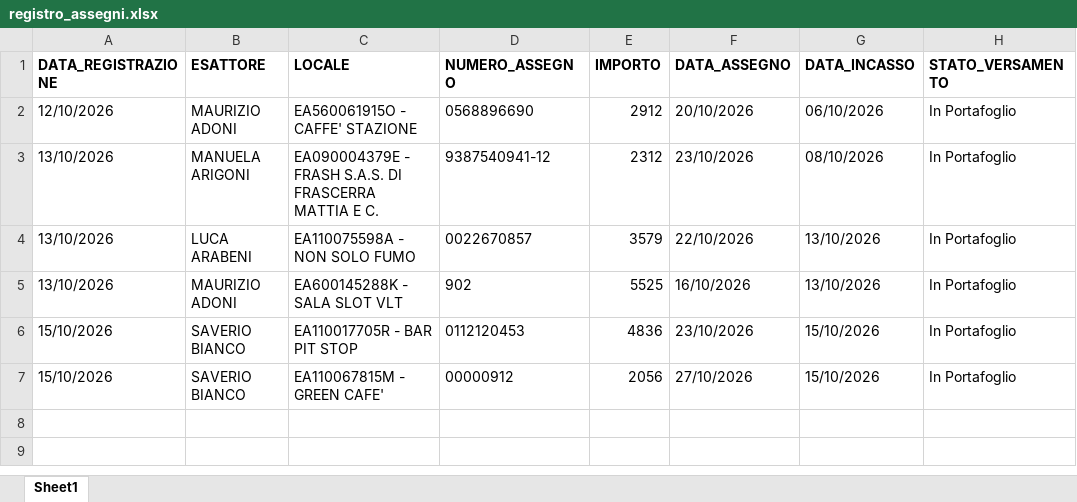
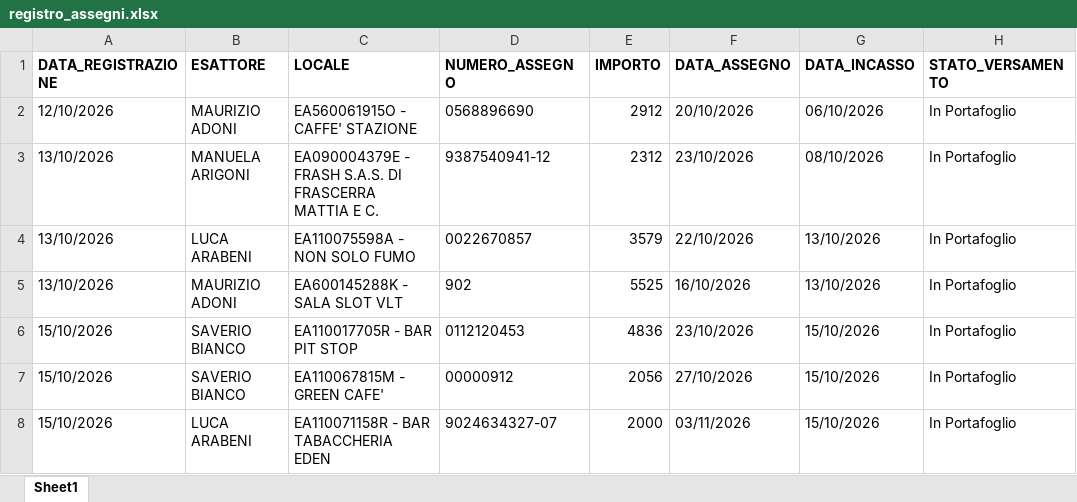
Before and after one commit to wingamingsrl/AppWG, an Excel workbook: registro_assegni.xlsx, sheet Sheet1, drawn as a sheet; values as stored, in another font and other column widths than the file's, no borders; the diff names each change by its address in the sheet, - before the commit and + after, or states it on an @@ line.

Commit message:
🏦 Inserimento Assegno 9024634327-07

```diff
--- a/registro_assegni.xlsx (sheet Sheet1)
+++ b/registro_assegni.xlsx (sheet Sheet1)
+row 8: 15/10/2026 | LUCA ARABENI | EA110071158R - BAR TABACCHERIA EDEN | 9024634327-07 | 2000 | 03/11/2026 | 15/10/2026 | In Portafoglio
```
